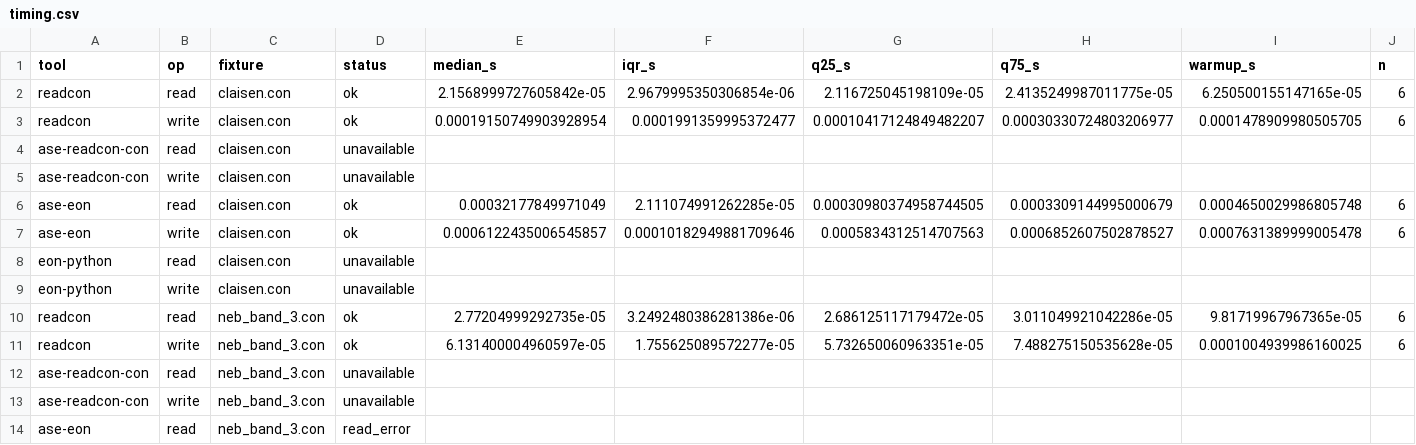
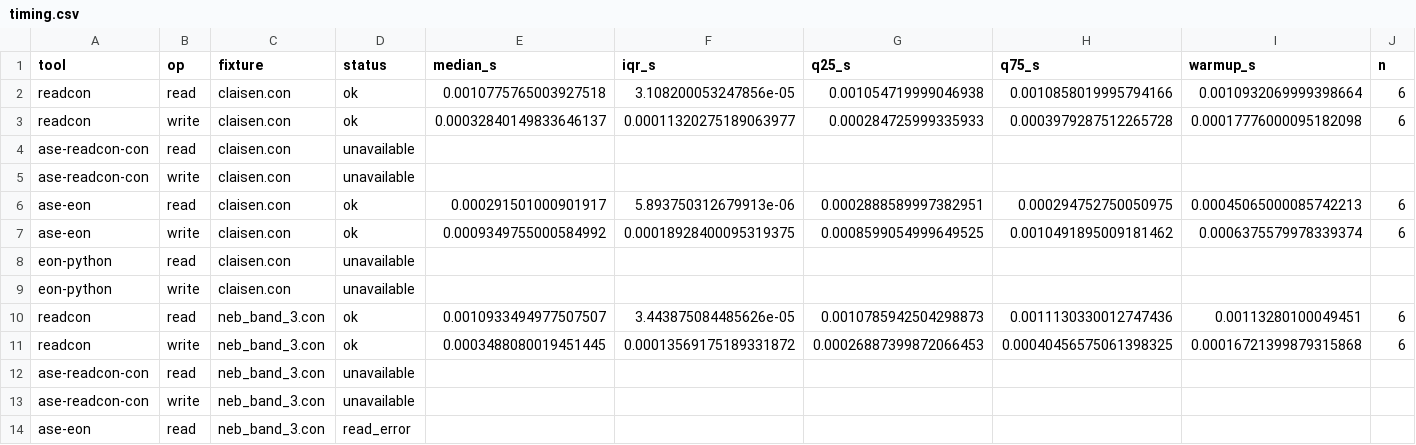
Before and after one commit to lode-org/readcon-core, a CSV file: bench/fidelity/results/timing.csv, drawn as a sheet; only a part is shown; the diff covers the shown part only; the diff names each change by its address in the sheet, - before the commit and + after, or states it on an @@ line.

```diff
--- a/bench/fidelity/results/timing.csv
+++ b/bench/fidelity/results/timing.csv
-E2 (median_s): 2.1568999727605842e-05
+E2 (median_s): 0.0010775765003927518
-F2 (iqr_s): 2.9679995350306854e-06
+F2 (iqr_s): 3.108200053247856e-05
-G2 (q25_s): 2.116725045198109e-05
+G2 (q25_s): 0.001054719999046938
-H2 (q75_s): 2.4135249987011775e-05
+H2 (q75_s): 0.0010858019995794166
-I2 (warmup_s): 6.250500155147165e-05
+I2 (warmup_s): 0.0010932069999398664
-E3 (median_s): 0.00019150749903928954
+E3 (median_s): 0.00032840149833646137
-F3 (iqr_s): 0.0001991359995372477
+F3 (iqr_s): 0.00011320275189063977
-G3 (q25_s): 0.00010417124849482207
+G3 (q25_s): 0.000284725999335933
-H3 (q75_s): 0.00030330724803206977
+H3 (q75_s): 0.0003979287512265728
-I3 (warmup_s): 0.0001478909980505705
+I3 (warmup_s): 0.00017776000095182098
-E6 (median_s): 0.00032177849971049
+E6 (median_s): 0.000291501000901917
-F6 (iqr_s): 2.111074991262285e-05
+F6 (iqr_s): 5.893750312679913e-06
-G6 (q25_s): 0.00030980374958744505
+G6 (q25_s): 0.0002888589997382951
-H6 (q75_s): 0.0003309144995000679
+H6 (q75_s): 0.000294752750050975
-I6 (warmup_s): 0.0004650029986805748
+I6 (warmup_s): 0.00045065000085742213
-E7 (median_s): 0.0006122435006545857
+E7 (median_s): 0.0009349755000584992
-F7 (iqr_s): 0.00010182949881709646
+F7 (iqr_s): 0.00018928400095319375
-G7 (q25_s): 0.0005834312514707563
+G7 (q25_s): 0.0008599054999649525
-H7 (q75_s): 0.0006852607502878527
+H7 (q75_s): 0.0010491895009181462
-I7 (warmup_s): 0.0007631389999005478
+I7 (warmup_s): 0.0006375579978339374
-E10 (median_s): 2.77204999292735e-05
+E10 (median_s): 0.0010933494977507507
-F10 (iqr_s): 3.2492480386281386e-06
+F10 (iqr_s): 3.443875084485626e-05
-G10 (q25_s): 2.686125117179472e-05
+G10 (q25_s): 0.0010785942504298873
-H10 (q75_s): 3.011049921042286e-05
+H10 (q75_s): 0.0011130330012747436
-I10 (warmup_s): 9.81719967967365e-05
+I10 (warmup_s): 0.00113280100049451
-E11 (median_s): 6.131400004960597e-05
+E11 (median_s): 0.0003488080019451445
-F11 (iqr_s): 1.755625089572277e-05
+F11 (iqr_s): 0.00013569175189331872
-G11 (q25_s): 5.732650060963351e-05
+G11 (q25_s): 0.00026887399872066453
-H11 (q75_s): 7.488275150535628e-05
+H11 (q75_s): 0.00040456575061398325
-I11 (warmup_s): 0.0001004939986160025
+I11 (warmup_s): 0.00016721399879315868
```
Also changed, not shown: 50 edited cells elsewhere in this file, bench/fidelity/results/fidelity.csv, bench/h2h/scaling/rel1/s61-strong.tsv, 36 other files.
